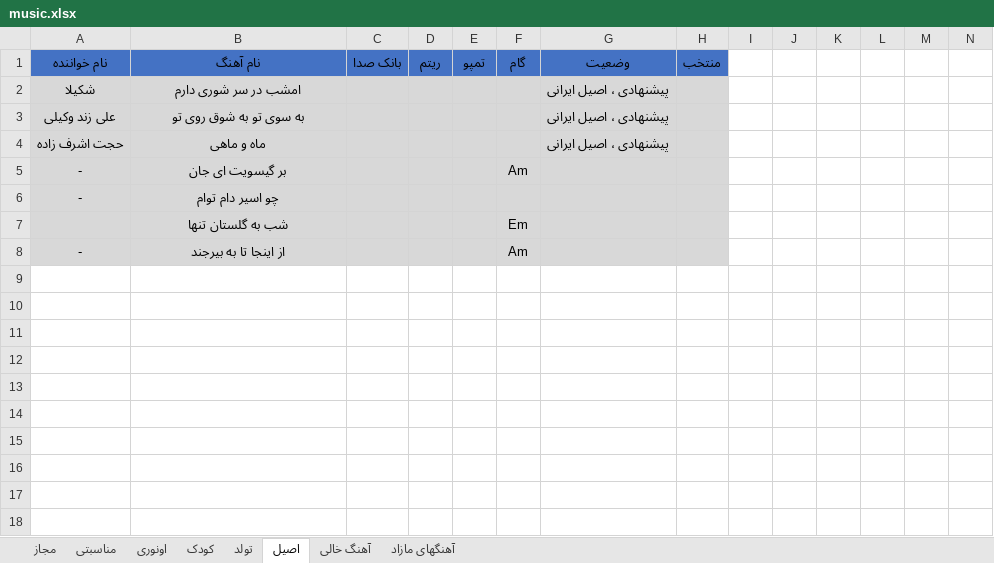
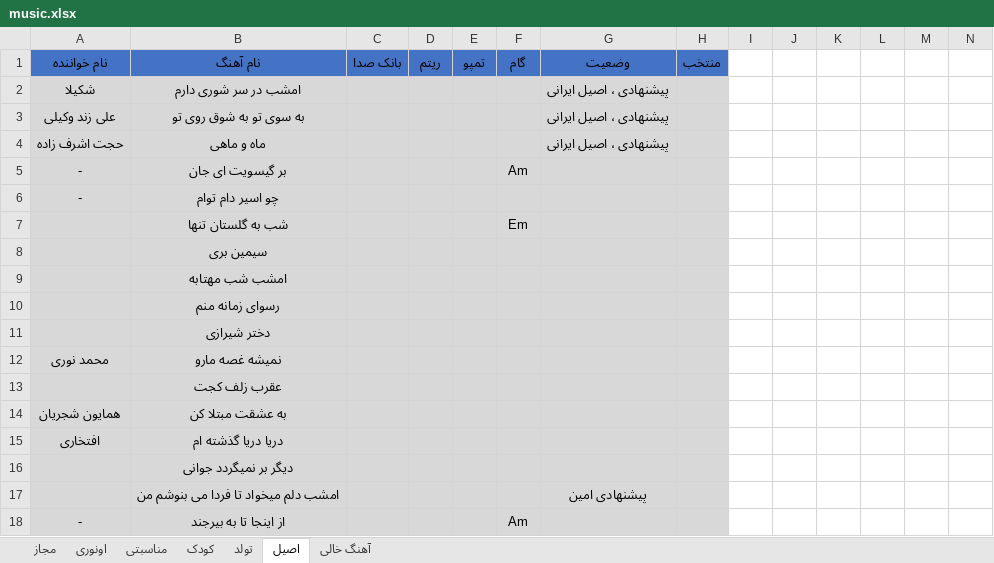
Before and after one commit to najafloo/playsheet, an Excel workbook: music.xlsx, sheet اصیل, drawn as a sheet; only a part is shown; values as stored, in another font and other column widths than the file's, no borders; rows hold the shown columns only; the diff names each change by its address in the sheet, - before the commit and + after, or states it on an @@ line.

```diff
--- a/music.xlsx (sheet اصیل)
+++ b/music.xlsx (sheet اصیل)
-sheet tab: آهنگهای مازاد
@@ sheet tab order changed: مجاز | اونوری | مناسبتی | کودک | تولد | اصیل | آهنگ خالی @@
+row 8:  | سیمین بری
+row 9:  | امشب شب مهتابه
+row 10:  | رسوای زمانه منم
+row 11:  | دختر شیرازی
+row 12: محمد نوری | نمیشه غصه مارو
+row 13:  | عقرب زلف کجت
+row 14: همایون شجریان | به عشقت مبتلا کن
+row 15: افتخاری | دریا دریا گذشته ام
+row 16:  | دیگر بر نمیگردد جوانی
+row 17:  | امشب دلم میخواد تا فردا می بنوشم من |  |  |  |  | پیشنهادی امین
```
Also changed, not shown: sheet مجاز, sheet اونوری, sheet مناسبتی.
